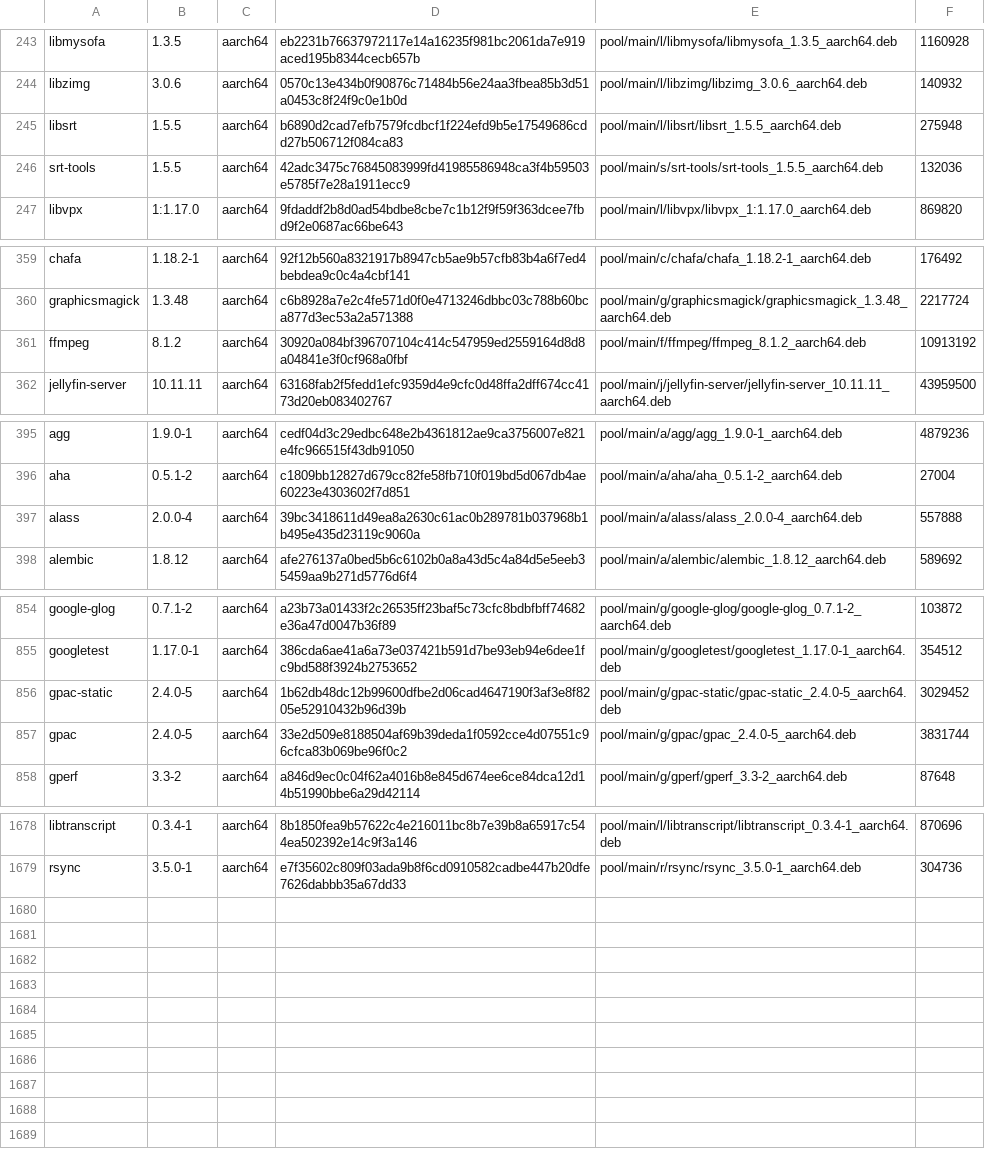
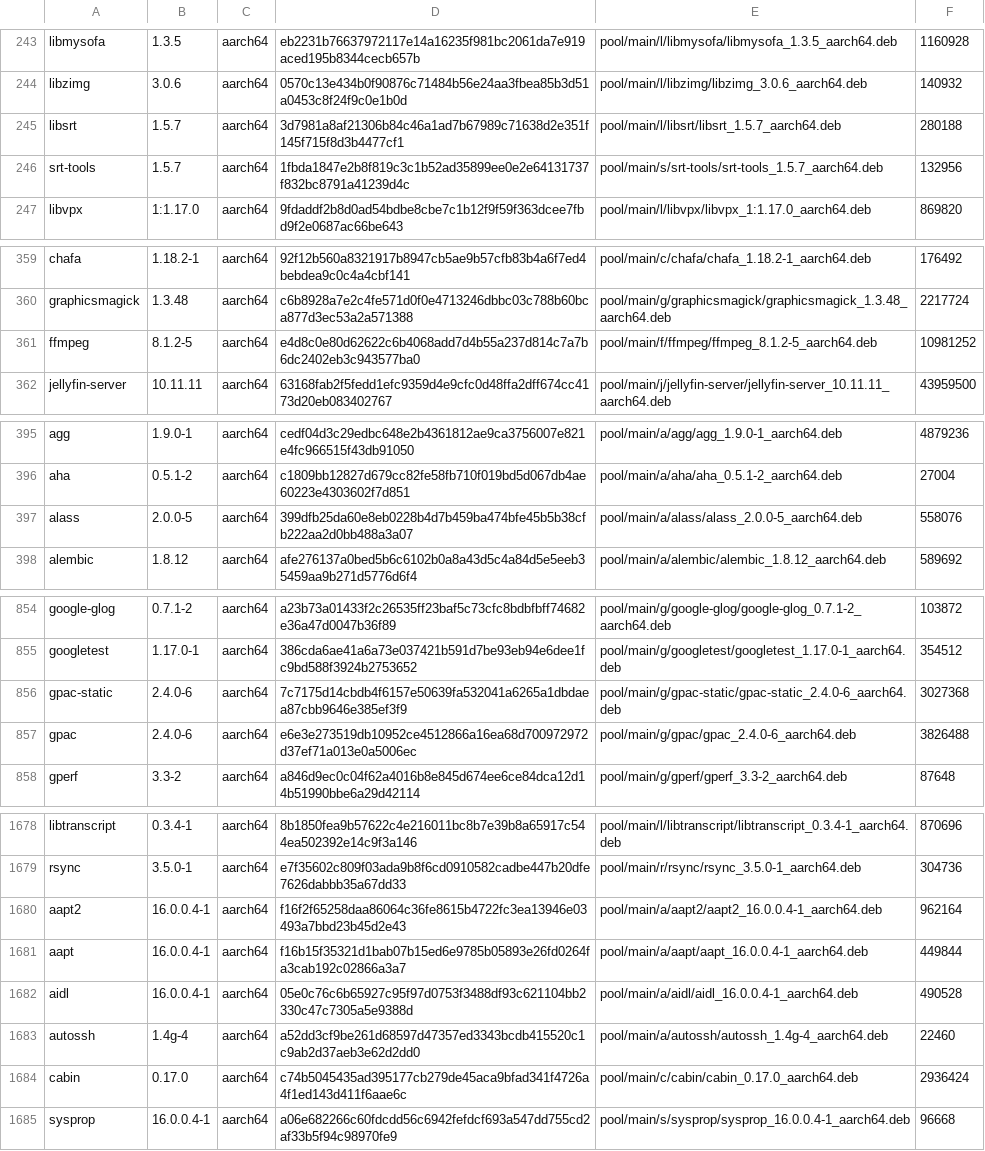
Before and after one commit to PickleHik3/io-vaj-apt, a TSV file: manifests/foundation.tsv, drawn as a sheet; only a part is shown, gaps mark what is left out; the diff covers the shown part only.

```diff
--- a/manifests/foundation.tsv
+++ b/manifests/foundation.tsv
@@ -244,4 +244,4 @@ libmysofa	1.3.5	aarch64	eb2231b76637972117e14a16235f981bc2061da7e919aced195b8344
 libzimg	3.0.6	aarch64	0570c13e434b0f90876c71484b56e24aa3fbea85b3d51a0453c8f24f9c0e1b0d	pool/main/l/libzimg/libzimg_3.0.6_aarch64.deb	140932
-libsrt	1.5.5	aarch64	b6890d2cad7efb7579fcdbcf1f224efd9b5e17549686cdd27b506712f084ca83	pool/main/l/libsrt/libsrt_1.5.5_aarch64.deb	275948
-srt-tools	1.5.5	aarch64	42adc3475c76845083999fd41985586948ca3f4b59503e5785f7e28a1911ecc9	pool/main/s/srt-tools/srt-tools_1.5.5_aarch64.deb	132036
+libsrt	1.5.7	aarch64	3d7981a8af21306b84c46a1ad7b67989c71638d2e351f145f715f8d3b4477cf1	pool/main/l/libsrt/libsrt_1.5.7_aarch64.deb	280188
+srt-tools	1.5.7	aarch64	1fbda1847e2b8f819c3c1b52ad35899ee0e2e64131737f832bc8791a41239d4c	pool/main/s/srt-tools/srt-tools_1.5.7_aarch64.deb	132956
 libvpx	1:1.17.0	aarch64	9fdaddf2b8d0ad54bdbe8cbe7c1b12f9f59f363dcee7fbd9f2e0687ac66be643	pool/main/l/libvpx/libvpx_1:1.17.0_aarch64.deb	869820
@@ -360,3 +360,3 @@ chafa	1.18.2-1	aarch64	92f12b560a8321917b8947cb5ae9b57cfb83b4a6f7ed4bebdea9c0c4a
 graphicsmagick	1.3.48	aarch64	c6b8928a7e2c4fe571d0f0e4713246dbbc03c788b60bca877d3ec53a2a571388	pool/main/g/graphicsmagick/graphicsmagick_1.3.48_aarch64.deb	2217724
-ffmpeg	8.1.2	aarch64	30920a084bf396707104c414c547959ed2559164d8d8a04841e3f0cf968a0fbf	pool/main/f/ffmpeg/ffmpeg_8.1.2_aarch64.deb	10913192
+ffmpeg	8.1.2-5	aarch64	e4d8c0e80d62622c6b4068add7d4b55a237d814c7a7b6dc2402eb3c943577ba0	pool/main/f/ffmpeg/ffmpeg_8.1.2-5_aarch64.deb	10981252
 jellyfin-server	10.11.11	aarch64	63168fab2f5fedd1efc9359d4e9cfc0d48ffa2dff674cc4173d20eb083402767	pool/main/j/jellyfin-server/jellyfin-server_10.11.11_aarch64.deb	43959500
@@ -396,3 +396,3 @@ agg	1.9.0-1	aarch64	cedf04d3c29edbc648e2b4361812ae9ca3756007e821e4fc966515f43db9
 aha	0.5.1-2	aarch64	c1809bb12827d679cc82fe58fb710f019bd5d067db4ae60223e4303602f7d851	pool/main/a/aha/aha_0.5.1-2_aarch64.deb	27004
-alass	2.0.0-4	aarch64	39bc3418611d49ea8a2630c61ac0b289781b037968b1b495e435d23119c9060a	pool/main/a/alass/alass_2.0.0-4_aarch64.deb	557888
+alass	2.0.0-5	aarch64	399dfb25da60e8eb0228b4d7b459ba474bfe45b5b38cfb222aa2d0bb488a3a07	pool/main/a/alass/alass_2.0.0-5_aarch64.deb	558076
 alembic	1.8.12	aarch64	afe276137a0bed5b6c6102b0a8a43d5c4a84d5e5eeb35459aa9b271d5776d6f4	pool/main/a/alembic/alembic_1.8.12_aarch64.deb	589692
@@ -855,4 +855,4 @@ google-glog	0.7.1-2	aarch64	a23b73a01433f2c26535ff23baf5c73cfc8bdbfbff74682e36a4
 googletest	1.17.0-1	aarch64	386cda6ae41a6a73e037421b591d7be93eb94e6dee1fc9bd588f3924b2753652	pool/main/g/googletest/googletest_1.17.0-1_aarch64.deb	354512
-gpac-static	2.4.0-5	aarch64	1b62db48dc12b99600dfbe2d06cad4647190f3af3e8f8205e52910432b96d39b	pool/main/g/gpac-static/gpac-static_2.4.0-5_aarch64.deb	3029452
-gpac	2.4.0-5	aarch64	33e2d509e8188504af69b39deda1f0592cce4d07551c96cfca83b069be96f0c2	pool/main/g/gpac/gpac_2.4.0-5_aarch64.deb	3831744
+gpac-static	2.4.0-6	aarch64	7c7175d14cbdb4f6157e50639fa532041a6265a1dbdaea87cbb9646e385ef3f9	pool/main/g/gpac-static/gpac-static_2.4.0-6_aarch64.deb	3027368
+gpac	2.4.0-6	aarch64	e6e3e273519db10952ce4512866a16ea68d700972972d37ef71a013e0a5006ec	pool/main/g/gpac/gpac_2.4.0-6_aarch64.deb	3826488
 gperf	3.3-2	aarch64	a846d9ec0c04f62a4016b8e845d674ee6ce84dca12d14b51990bbe6a29d42114	pool/main/g/gperf/gperf_3.3-2_aarch64.deb	87648
@@ -1679 +1679,7 @@ libtranscript	0.3.4-1	aarch64	8b1850fea9b57622c4e216011bc8b7e39b8a65917c544ea502
 rsync	3.5.0-1	aarch64	e7f35602c809f03ada9b8f6cd0910582cadbe447b20dfe7626dabbb35a67dd33	pool/main/r/rsync/rsync_3.5.0-1_aarch64.deb	304736
+aapt2	16.0.0.4-1	aarch64	f16f2f65258daa86064c36fe8615b4722fc3ea13946e03493a7bbd23b45d2e43	pool/main/a/aapt2/aapt2_16.0.0.4-1_aarch64.deb	962164
+aapt	16.0.0.4-1	aarch64	f16b15f35321d1bab07b15ed6e9785b05893e26fd0264fa3cab192c02866a3a7	pool/main/a/aapt/aapt_16.0.0.4-1_aarch64.deb	449844
+aidl	16.0.0.4-1	aarch64	05e0c76c6b65927c95f97d0753f3488df93c621104bb2330c47c7305a5e9388d	pool/main/a/aidl/aidl_16.0.0.4-1_aarch64.deb	490528
+autossh	1.4g-4	aarch64	a52dd3cf9be261d68597d47357ed3343bcdb415520c1c9ab2d37aeb3e62d2dd0	pool/main/a/autossh/autossh_1.4g-4_aarch64.deb	22460
+cabin	0.17.0	aarch64	c74b5045435ad395177cb279de45aca9bfad341f4726a4f1ed143d411f6aae6c	pool/main/c/cabin/cabin_0.17.0_aarch64.deb	2936424
+sysprop	16.0.0.4-1	aarch64	a06e682266c60fdcdd56c6942fefdcf693a547dd755cd2af33b5f94c98970fe9	pool/main/s/sysprop/sysprop_16.0.0.4-1_aarch64.deb	96668
```
Also changed, not shown: 5 edited cells elsewhere in this file.
